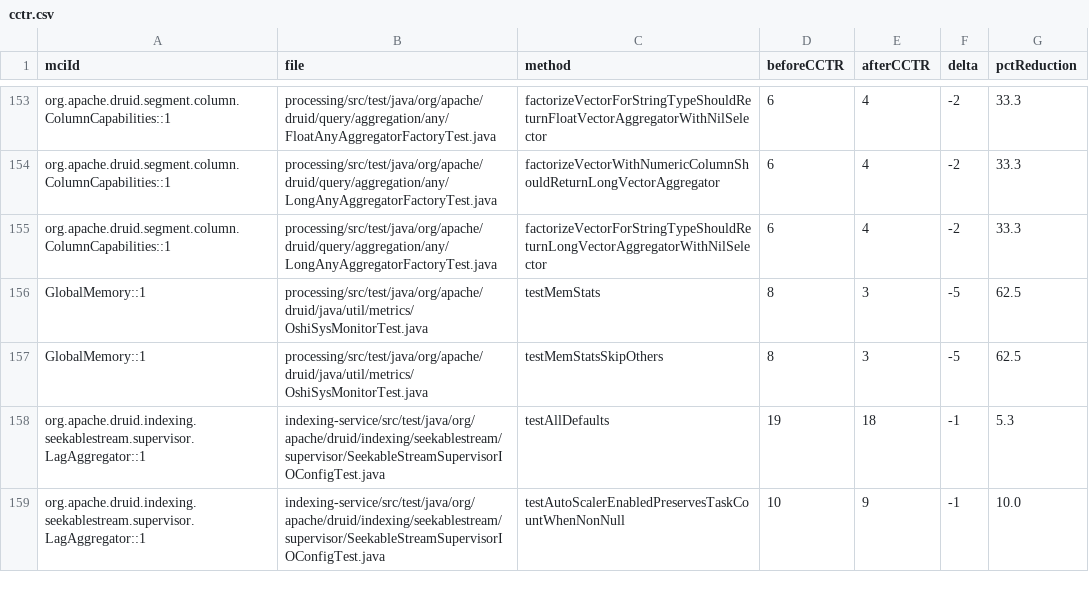
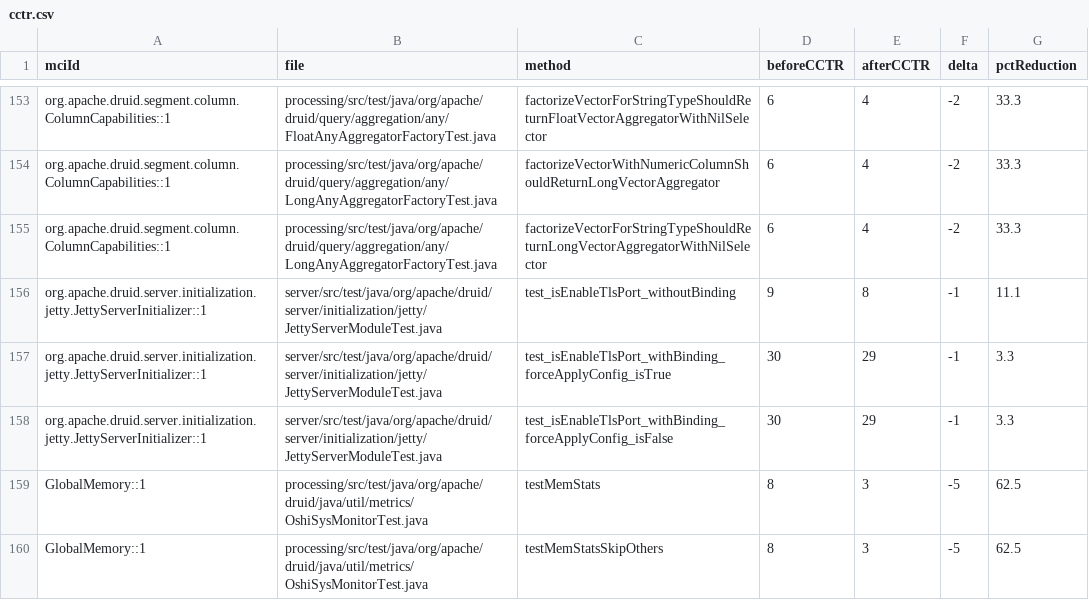
Before and after one commit to gzhao9/CloneDeMocker-v2, a CSV file: data/druid-37.0.0/refactoring/CloneDeMocker+Terra-5.6/cctr.csv, drawn as a sheet; only a part is shown, gaps mark what is left out; the shorter side is filled out with more unchanged rows.

Commit message:
sync completed MCI org.apache.druid.server.initialization.jetty.JettyServerInitializer::1 (SUCCESS) to Druid dataset

```diff
--- a/data/druid-37.0.0/refactoring/CloneDeMocker+Terra-5.6/cctr.csv
+++ b/data/druid-37.0.0/refactoring/CloneDeMocker+Terra-5.6/cctr.csv
@@ -155,2 +155,5 @@ org.apache.druid.segment.column.ColumnCapabilities::1,processing/src/test/java/o
 org.apache.druid.segment.column.ColumnCapabilities::1,processing/src/test/java/org/apache/druid/query/aggregation/any/LongAnyAggregatorFactoryTest.java,factorizeVectorForStringTypeShouldReturnLongVectorAggregatorWithNilSelector,6,4,-2,33.3
+org.apache.druid.server.initialization.jetty.JettyServerInitializer::1,server/src/test/java/org/apache/druid/server/initialization/jetty/JettyServerModuleTest.java,test_isEnableTlsPort_withoutBinding,9,8,-1,11.1
+org.apache.druid.server.initialization.jetty.JettyServerInitializer::1,server/src/test/java/org/apache/druid/server/initialization/jetty/JettyServerModuleTest.java,test_isEnableTlsPort_withBinding_forceApplyConfig_isTrue,30,29,-1,3.3
+org.apache.druid.server.initialization.jetty.JettyServerInitializer::1,server/src/test/java/org/apache/druid/server/initialization/jetty/JettyServerModuleTest.java,test_isEnableTlsPort_withBinding_forceApplyConfig_isFalse,30,29,-1,3.3
 GlobalMemory::1,processing/src/test/java/org/apache/druid/java/util/metrics/OshiSysMonitorTest.java,testMemStats,8,3,-5,62.5
```
Also changed, not shown: data/druid-37.0.0/refactoring/CloneDeMocker+Terra-5.6/refactoring-results.csv, 3 other files.
